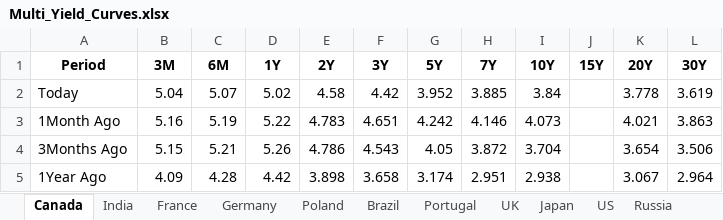
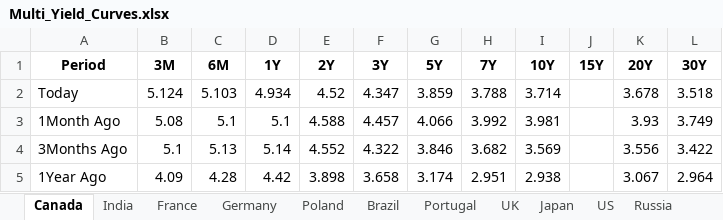
Before and after one commit to vlaranjo/Vasconomics_Dashboard, an Excel workbook: Weekly Files/Fixed Income/Multi_Yield_Curves.xlsx, sheet Canada, drawn as a sheet; values as stored, in another font and other column widths than the file's, no borders; the diff names each change by its address in the sheet, - before the commit and + after, or states it on an @@ line.

```diff
--- a/Weekly Files/Fixed Income/Multi_Yield_Curves.xlsx (sheet Canada)
+++ b/Weekly Files/Fixed Income/Multi_Yield_Curves.xlsx (sheet Canada)
-B2 (3M): 5.04
+B2 (3M): 5.124
-C2 (6M): 5.07
+C2 (6M): 5.103
-D2 (1Y): 5.02
+D2 (1Y): 4.934
-E2 (2Y): 4.58
+E2 (2Y): 4.52
-F2 (3Y): 4.42
+F2 (3Y): 4.347
-G2 (5Y): 3.952
+G2 (5Y): 3.859
-H2 (7Y): 3.885
+H2 (7Y): 3.788
-I2 (10Y): 3.84
+I2 (10Y): 3.714
-K2 (20Y): 3.778
+K2 (20Y): 3.678
-L2 (30Y): 3.619
+L2 (30Y): 3.518
-B3 (3M): 5.16
+B3 (3M): 5.08
-C3 (6M): 5.19
+C3 (6M): 5.1
-D3 (1Y): 5.22
+D3 (1Y): 5.1
-E3 (2Y): 4.783
+E3 (2Y): 4.588
-F3 (3Y): 4.651
+F3 (3Y): 4.457
-G3 (5Y): 4.242
+G3 (5Y): 4.066
-H3 (7Y): 4.146
+H3 (7Y): 3.992
-I3 (10Y): 4.073
+I3 (10Y): 3.981
-K3 (20Y): 4.021
+K3 (20Y): 3.93
-L3 (30Y): 3.863
+L3 (30Y): 3.749
-B4 (3M): 5.15
+B4 (3M): 5.1
-C4 (6M): 5.21
+C4 (6M): 5.13
-D4 (1Y): 5.26
+D4 (1Y): 5.14
-E4 (2Y): 4.786
+E4 (2Y): 4.552
-F4 (3Y): 4.543
+F4 (3Y): 4.322
-G4 (5Y): 4.05
+G4 (5Y): 3.846
-H4 (7Y): 3.872
+H4 (7Y): 3.682
-I4 (10Y): 3.704
+I4 (10Y): 3.569
-K4 (20Y): 3.654
+K4 (20Y): 3.556
-L4 (30Y): 3.506
+L4 (30Y): 3.422
```
Also changed, not shown: sheet France, sheet Germany, sheet UK, sheet Switzerland, sheet Japan, sheet India, 10 more sheets.
